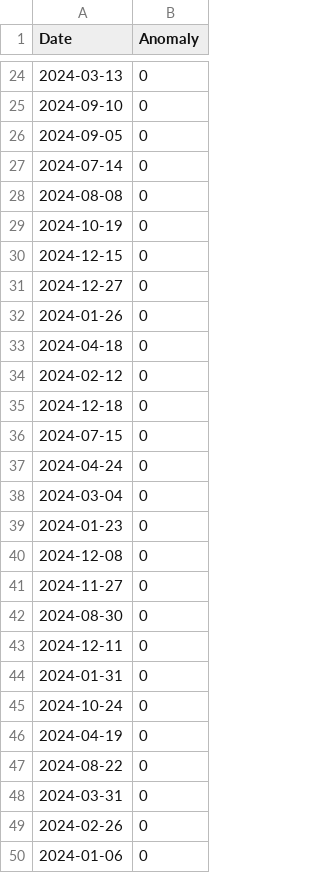
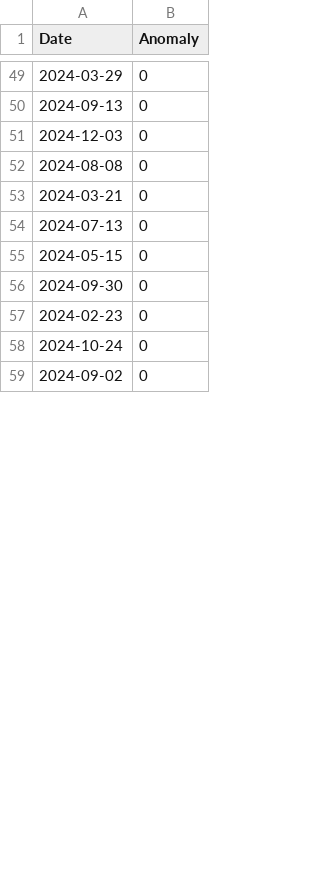
Before and after one commit to Cryst67/water-leak-detection, a CSV file: data/processed/y_test.csv, drawn as a sheet; only a part is shown, gaps mark what is left out; the diff covers the shown part only.

```diff
--- a/data/processed/y_test.csv
+++ b/data/processed/y_test.csv
@@ -24,27 +49,11 @@ Date,Anomaly
-2024-03-13,0
-2024-09-10,0
-2024-09-05,0
-2024-07-14,0
+2024-03-29,0
+2024-09-13,0
+2024-12-03,0
 2024-08-08,0
-2024-10-19,0
-2024-12-15,0
-2024-12-27,0
-2024-01-26,0
-2024-04-18,0
-2024-02-12,0
-2024-12-18,0
-2024-07-15,0
-2024-04-24,0
-2024-03-04,0
-2024-01-23,0
-2024-12-08,0
-2024-11-27,0
-2024-08-30,0
-2024-12-11,0
-2024-01-31,0
+2024-03-21,0
+2024-07-13,0
+2024-05-15,0
+2024-09-30,0
+2024-02-23,0
 2024-10-24,0
-2024-04-19,0
-2024-08-22,0
-2024-03-31,0
-2024-02-26,0
-2024-01-06,0
+2024-09-02,0
```
Also changed, not shown: 37 added rows, 21 removed rows and 23 edited cells elsewhere in this file, data/processed/X_test.csv, data/processed/X_test_pca.csv, 9 other files.
